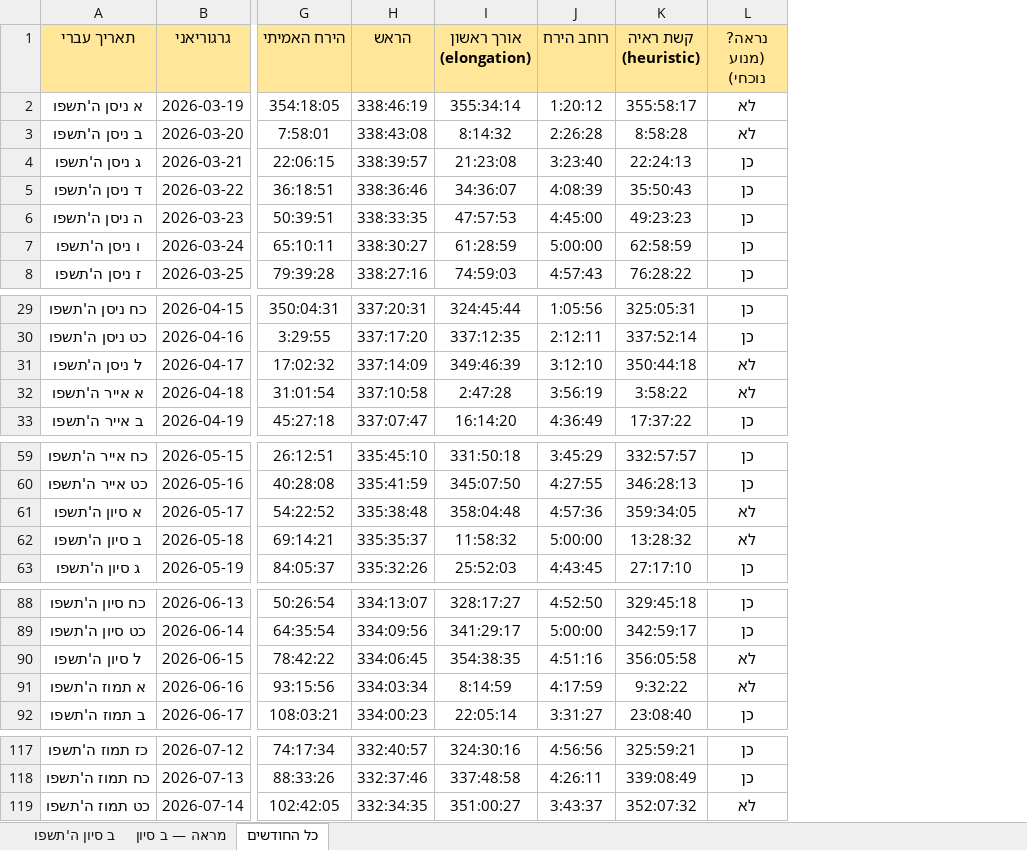
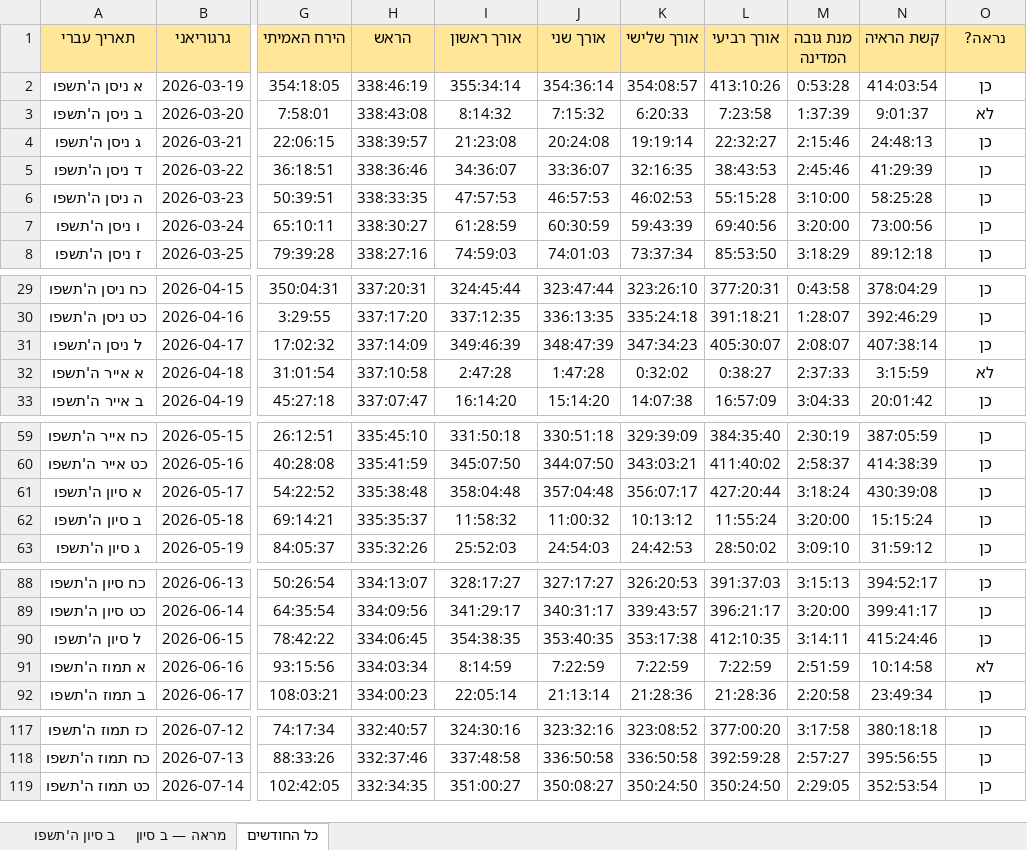
Before and after one commit to rayistern/kidushhachodesh, an Excel workbook: responses/our_numbers_2_sivan_5786.xlsx, sheet כל החודשים, drawn as a sheet; only a part is shown, gaps mark what is left out; values as stored, in another font and other column widths than the file's, no borders; removed rows and columns are numbered as before the commit, all else as after; the diff names each change by its address in the sheet, - before the commit and + after, or states it on an @@ line.

```diff
--- a/responses/our_numbers_2_sivan_5786.xlsx (sheet כל החודשים)
+++ b/responses/our_numbers_2_sivan_5786.xlsx (sheet כל החודשים)
-column J (רוחב הירח), rows 2-8: 1:20:12 | 2:26:28 | 3:23:40 | 4:08:39 | 4:45:00 | 5:00:00 | 4:57:43; rows 29-33: 1:05:56 | 2:12:11 | 3:12:10 | 3:56:19 | 4:36:49; rows 59-63: 3:45:29 | 4:27:55 | 4:57:36 | 5:00:00 | 4:43:45; rows 88-92: 4:52:50 | 5:00:00 | 4:51:16 | 4:17:59 | 3:31:27; rows 117-119: 4:56:56 | 4:26:11 | 3:43:37
-column K (קשת ראיה (heuristic)), rows 2-8: 355:58:17 | 8:58:28 | 22:24:13 | 35:50:43 | 49:23:23 | 62:58:59 | 76:28:22; rows 29-33: 325:05:31 | 337:52:14 | 350:44:18 | 3:58:22 | 17:37:22; rows 59-63: 332:57:57 | 346:28:13 | 359:34:05 | 13:28:32 | 27:17:10; rows 88-92: 329:45:18 | 342:59:17 | 356:05:58 | 9:32:22 | 23:08:40; rows 117-119: 325:59:21 | 339:08:49 | 352:07:32
+column J (אורך שני), rows 2-8: 354:36:14 | 7:15:32 | 20:24:08 | 33:36:07 | 46:57:53 | 60:30:59 | 74:01:03; rows 29-33: 323:47:44 | 336:13:35 | 348:47:39 | 1:47:28 | 15:14:20; rows 59-63: 330:51:18 | 344:07:50 | 357:04:48 | 11:00:32 | 24:54:03; rows 88-92: 327:17:27 | 340:31:17 | 353:40:35 | 7:22:59 | 21:13:14; rows 117-119: 323:32:16 | 336:50:58 | 350:08:27
+column K (אורך שלישי), rows 2-8: 354:08:57 | 6:20:33 | 19:19:14 | 32:16:35 | 46:02:53 | 59:43:39 | 73:37:34; rows 29-33: 323:26:10 | 335:24:18 | 347:34:23 | 0:32:02 | 14:07:38; rows 59-63: 329:39:09 | 343:03:21 | 356:07:17 | 10:13:12 | 24:42:53; rows 88-92: 326:20:53 | 339:43:57 | 353:17:38 | 7:22:59 | 21:28:36; rows 117-119: 323:08:52 | 336:50:58 | 350:24:50
+column L (אורך רביעי), rows 2-8: 413:10:26 | 7:23:58 | 22:32:27 | 38:43:53 | 55:15:28 | 69:40:56 | 85:53:50; rows 29-33: 377:20:31 | 391:18:21 | 405:30:07 | 0:38:27 | 16:57:09; rows 59-63: 384:35:40 | 411:40:02 | 427:20:44 | 11:55:24 | 28:50:02; rows 88-92: 391:37:03 | 396:21:17 | 412:10:35 | 7:22:59 | 21:28:36; rows 117-119: 377:00:20 | 392:59:28 | 350:24:50
+column M (מנת גובה המדינה), rows 2-8: 0:53:28 | 1:37:39 | 2:15:46 | 2:45:46 | 3:10:00 | 3:20:00 | 3:18:29; rows 29-33: 0:43:58 | 1:28:07 | 2:08:07 | 2:37:33 | 3:04:33; rows 59-63: 2:30:19 | 2:58:37 | 3:18:24 | 3:20:00 | 3:09:10; rows 88-92: 3:15:13 | 3:20:00 | 3:14:11 | 2:51:59 | 2:20:58; rows 117-119: 3:17:58 | 2:57:27 | 2:29:05
+column N (קשת הראיה), rows 2-8: 414:03:54 | 9:01:37 | 24:48:13 | 41:29:39 | 58:25:28 | 73:00:56 | 89:12:18; rows 29-33: 378:04:29 | 392:46:29 | 407:38:14 | 3:15:59 | 20:01:42; rows 59-63: 387:05:59 | 414:38:39 | 430:39:08 | 15:15:24 | 31:59:12; rows 88-92: 394:52:17 | 399:41:17 | 415:24:46 | 10:14:58 | 23:49:34; rows 117-119: 380:18:18 | 395:56:55 | 352:53:54
-I1: אורך ראשון (elongation)
+I1: אורך ראשון
-O1: נראה? (מנוע נוכחי)
+O1: נראה?
-O2 (נראה?): לא
+O2 (נראה?): כן
-O31 (נראה?): לא
+O31 (נראה?): כן
-O61:O62 (נראה?): לא
+O61:O62 (נראה?): כן
-O90 (נראה?): לא
+O90 (נראה?): כן
-O119 (נראה?): לא
+O119 (נראה?): כן
```
Also changed, not shown: sheet ב סיון ה'תשפו, sheet מראה — ב סיון, 2 other files.
